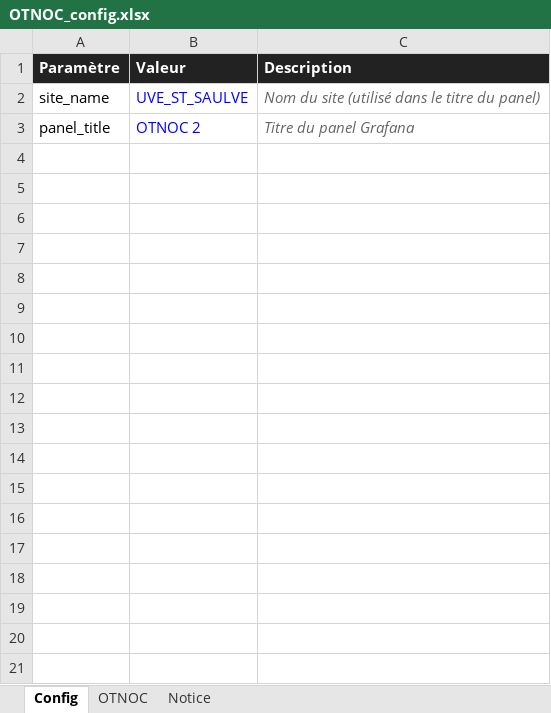
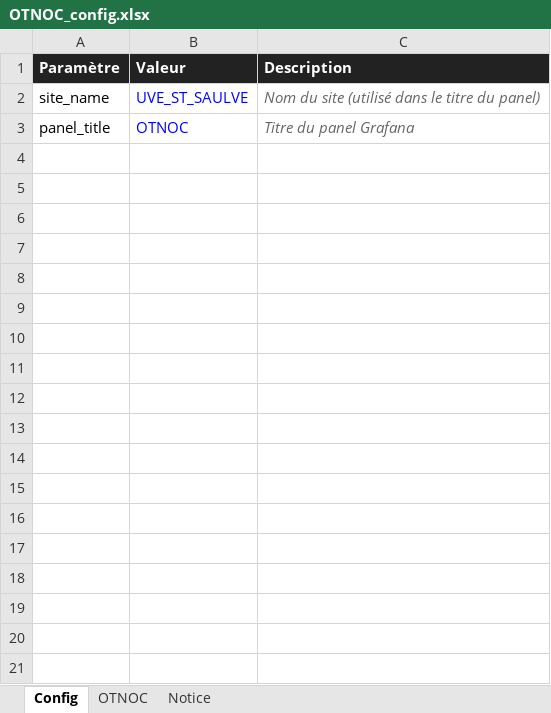
Before and after one commit to JimmyTRMT/Otnoc_Grafana_Generator, an Excel workbook: OTNOC_config.xlsx, sheet Config, drawn as a sheet; only a part is shown; values as stored, in another font and other column widths than the file's, no borders; the diff covers the shown part only; the diff names each change by its address in the sheet, - before the commit and + after, or states it on an @@ line.

```diff
--- a/OTNOC_config.xlsx (sheet Config)
+++ b/OTNOC_config.xlsx (sheet Config)
-B3 (Valeur): OTNOC 2
+B3 (Valeur): OTNOC
+row 4: (empty)
+row 5: (empty)
+row 6: (empty)
+row 7: (empty)
+row 8: (empty)
+row 9: (empty)
+row 10: (empty)
+row 11: (empty)
+row 12: (empty)
+row 13: (empty)
+row 14: (empty)
+row 15: (empty)
+row 16: (empty)
+row 17: (empty)
+row 18: (empty)
+row 19: (empty)
+row 20: (empty)
+row 21: (empty)
```
Also changed, not shown: 12 added rows elsewhere in this sheet, sheet OTNOC, 3 other files.
